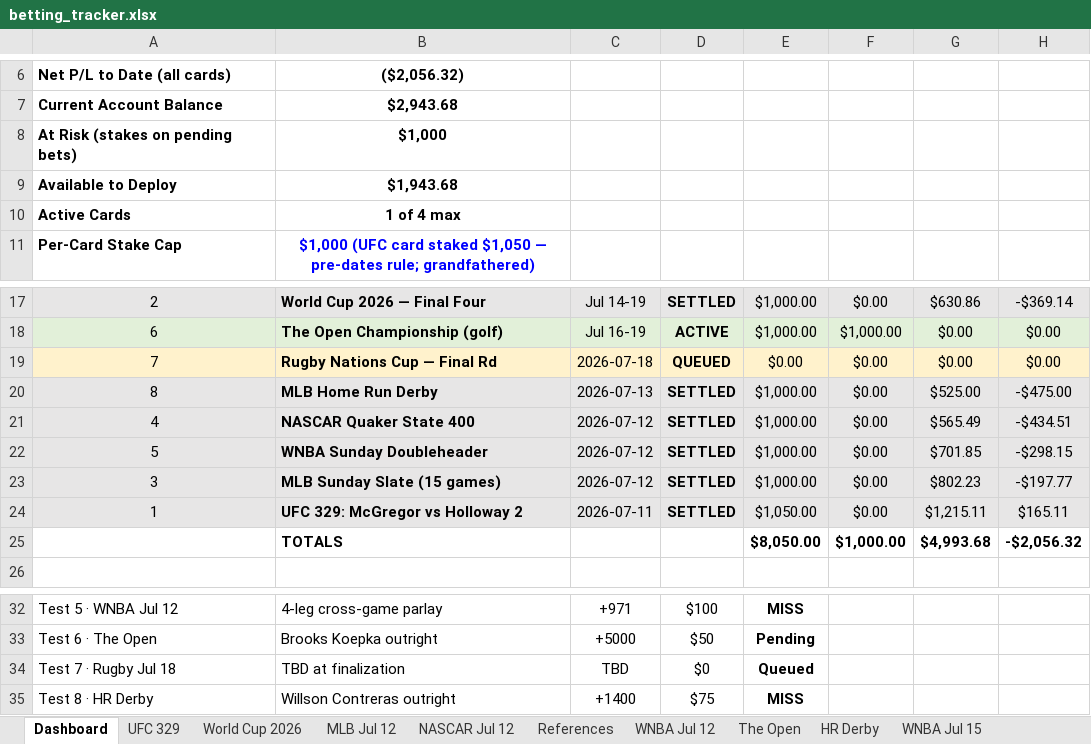
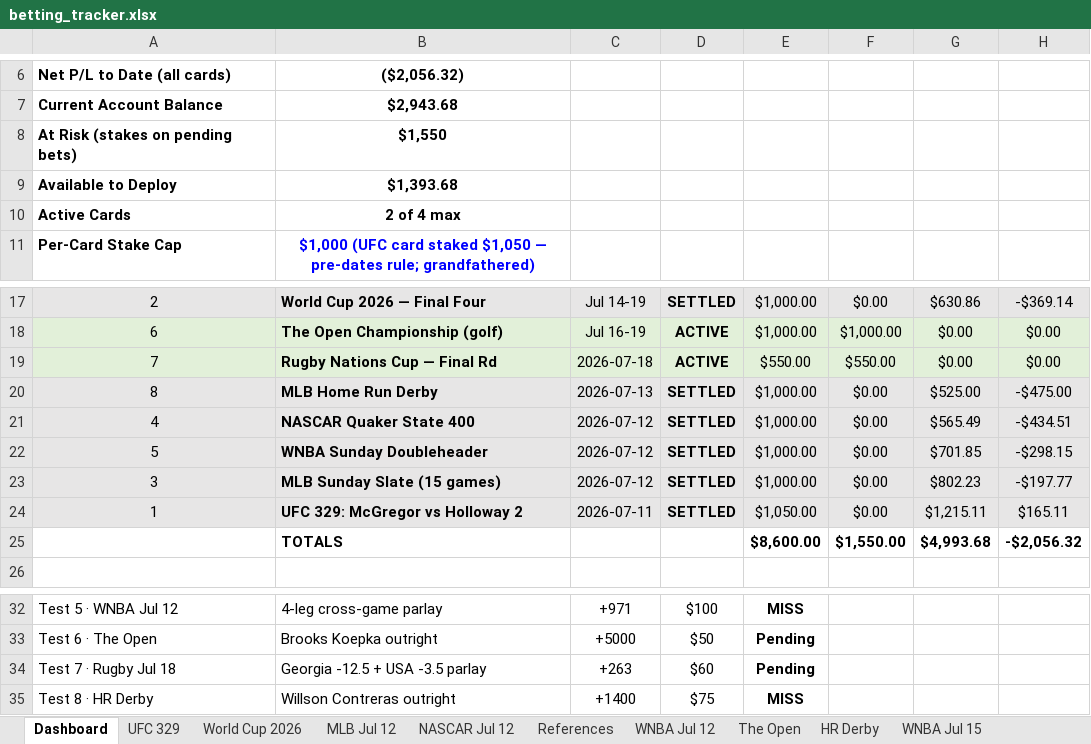
Before and after one commit to Jduchock/BettingPredictor, an Excel workbook: betting_tracker.xlsx, sheet Dashboard, drawn as a sheet; only a part is shown, gaps mark what is left out; values as stored, in another font and other column widths than the file's, no borders; conditional formats not drawn; the diff names each change by its address in the sheet, - before the commit and + after, or states it on an @@ line.

Commit message:
Test 7 Rugby finalized: Georgia -12.5 + USA -3.5 + parlay ($550, only 2 of 6 priced); QUEUED->ACTIVE; Betty greeting refreshed

```diff
--- a/betting_tracker.xlsx (sheet Dashboard)
+++ b/betting_tracker.xlsx (sheet Dashboard)
-B8: $1,000
+B8: $1,550
-B9: $1,943.68
+B9: $1,393.68
-B10: 1 of 4 max
+B10: 2 of 4 max
-A19:H19 fill: #FFF2CC
+A19:H19 fill: #E2F0D9
-D19: QUEUED
+D19: ACTIVE
-E19: $0.00
+E19: $550.00
-F19: $0.00
+F19: $550.00
-E25: $8,050.00
+E25: $8,600.00
-F25: $1,000.00
+F25: $1,550.00
-B34: TBD at finalization
+B34: Georgia -12.5 + USA -3.5 parlay
-C34: TBD
+C34: +263
-D34: $0
+D34: $60
-E34: Queued
+E34: Pending
```
Also changed, not shown: sheet References, other sheet tabs, formulas that keep their value, 7 other files.
